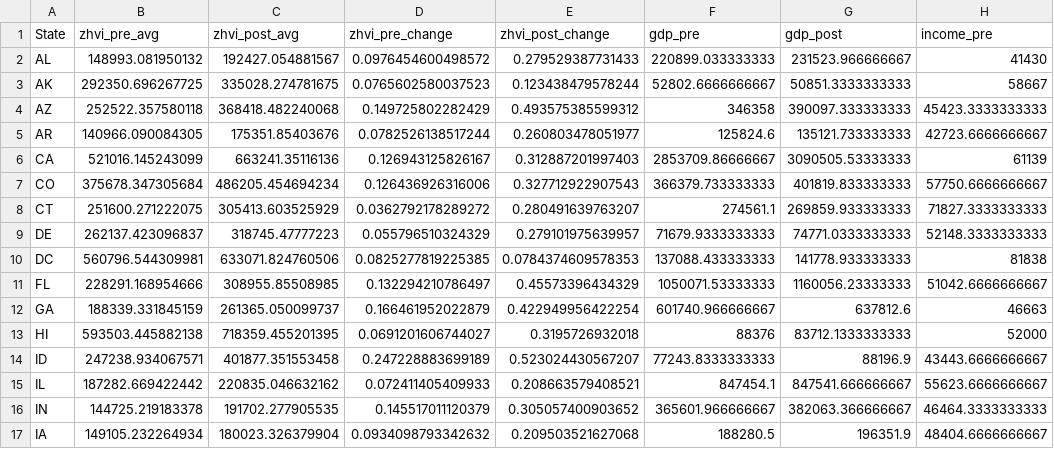
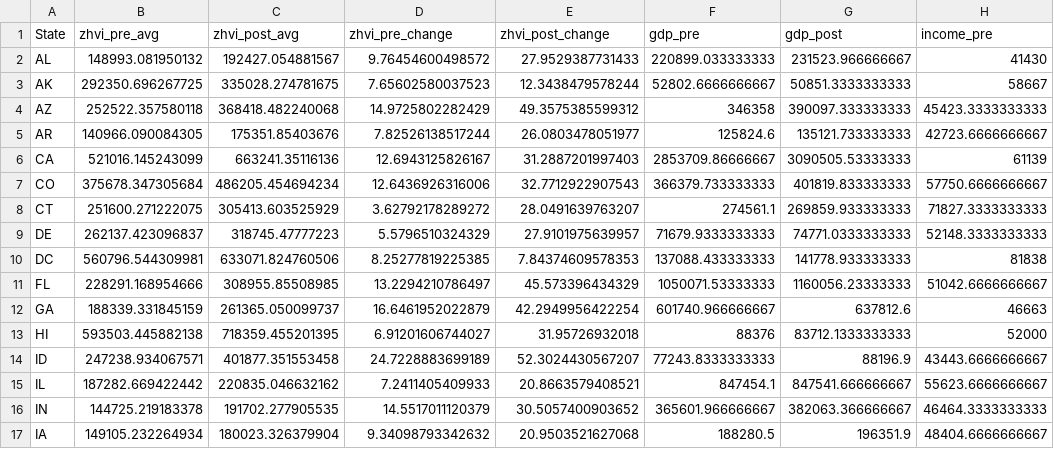
Before and after one commit to annakim9237/DATA-412-612, a CSV file: new-data/data-clean/FINAL.csv, drawn as a sheet; only a part is shown; the diff covers the shown part only; the diff names each change by its address in the sheet, - before the commit and + after, or states it on an @@ line.

```diff
--- a/new-data/data-clean/FINAL.csv
+++ b/new-data/data-clean/FINAL.csv
-D2 (zhvi_pre_change): 0.0976454600498572
+D2 (zhvi_pre_change): 9.76454600498572
-E2 (zhvi_post_change): 0.279529387731433
+E2 (zhvi_post_change): 27.9529387731433
-D3 (zhvi_pre_change): 0.0765602580037523
+D3 (zhvi_pre_change): 7.65602580037523
-E3 (zhvi_post_change): 0.123438479578244
+E3 (zhvi_post_change): 12.3438479578244
-D4 (zhvi_pre_change): 0.149725802282429
+D4 (zhvi_pre_change): 14.9725802282429
-E4 (zhvi_post_change): 0.493575385599312
+E4 (zhvi_post_change): 49.3575385599312
-D5 (zhvi_pre_change): 0.0782526138517244
+D5 (zhvi_pre_change): 7.82526138517244
-E5 (zhvi_post_change): 0.260803478051977
+E5 (zhvi_post_change): 26.0803478051977
-D6 (zhvi_pre_change): 0.126943125826167
+D6 (zhvi_pre_change): 12.6943125826167
-E6 (zhvi_post_change): 0.312887201997403
+E6 (zhvi_post_change): 31.2887201997403
-D7 (zhvi_pre_change): 0.126436926316006
+D7 (zhvi_pre_change): 12.6436926316006
-E7 (zhvi_post_change): 0.327712922907543
+E7 (zhvi_post_change): 32.7712922907543
-D8 (zhvi_pre_change): 0.0362792178289272
+D8 (zhvi_pre_change): 3.62792178289272
-E8 (zhvi_post_change): 0.280491639763207
+E8 (zhvi_post_change): 28.0491639763207
-D9 (zhvi_pre_change): 0.055796510324329
+D9 (zhvi_pre_change): 5.5796510324329
-E9 (zhvi_post_change): 0.279101975639957
+E9 (zhvi_post_change): 27.9101975639957
-D10 (zhvi_pre_change): 0.0825277819225385
+D10 (zhvi_pre_change): 8.25277819225385
-E10 (zhvi_post_change): 0.0784374609578353
+E10 (zhvi_post_change): 7.84374609578353
-D11 (zhvi_pre_change): 0.132294210786497
+D11 (zhvi_pre_change): 13.2294210786497
-E11 (zhvi_post_change): 0.45573396434329
+E11 (zhvi_post_change): 45.573396434329
-D12 (zhvi_pre_change): 0.166461952022879
+D12 (zhvi_pre_change): 16.6461952022879
-E12 (zhvi_post_change): 0.422949956422254
+E12 (zhvi_post_change): 42.2949956422254
-D13 (zhvi_pre_change): 0.0691201606744027
+D13 (zhvi_pre_change): 6.91201606744027
-E13 (zhvi_post_change): 0.3195726932018
+E13 (zhvi_post_change): 31.95726932018
-D14 (zhvi_pre_change): 0.247228883699189
+D14 (zhvi_pre_change): 24.7228883699189
-E14 (zhvi_post_change): 0.523024430567207
+E14 (zhvi_post_change): 52.3024430567207
-D15 (zhvi_pre_change): 0.072411405409933
+D15 (zhvi_pre_change): 7.2411405409933
-E15 (zhvi_post_change): 0.208663579408521
+E15 (zhvi_post_change): 20.8663579408521
-D16 (zhvi_pre_change): 0.145517011120379
+D16 (zhvi_pre_change): 14.5517011120379
-E16 (zhvi_post_change): 0.305057400903652
+E16 (zhvi_post_change): 30.5057400903652
-D17 (zhvi_pre_change): 0.0934098793342632
+D17 (zhvi_pre_change): 9.34098793342632
-E17 (zhvi_post_change): 0.209503521627068
+E17 (zhvi_post_change): 20.9503521627068
```
Also changed, not shown: 70 edited cells elsewhere in this file, new-data/data-clean/HOUSING.csv, 2 other files.
